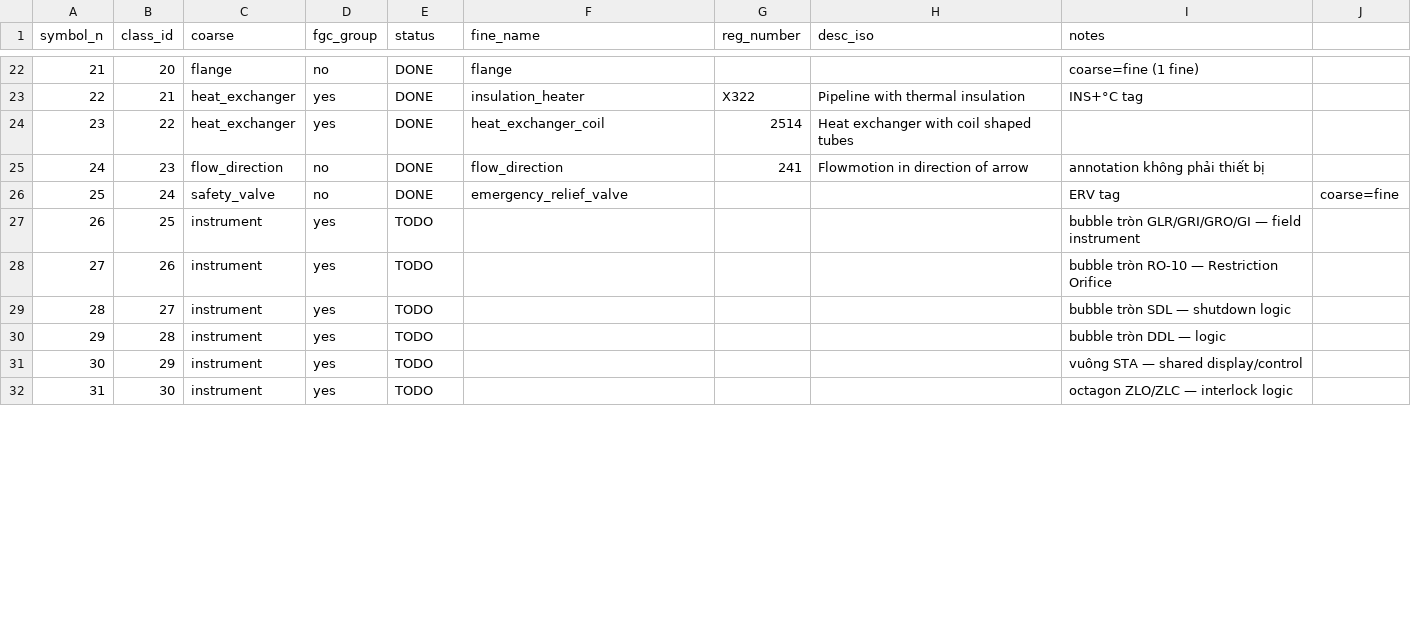
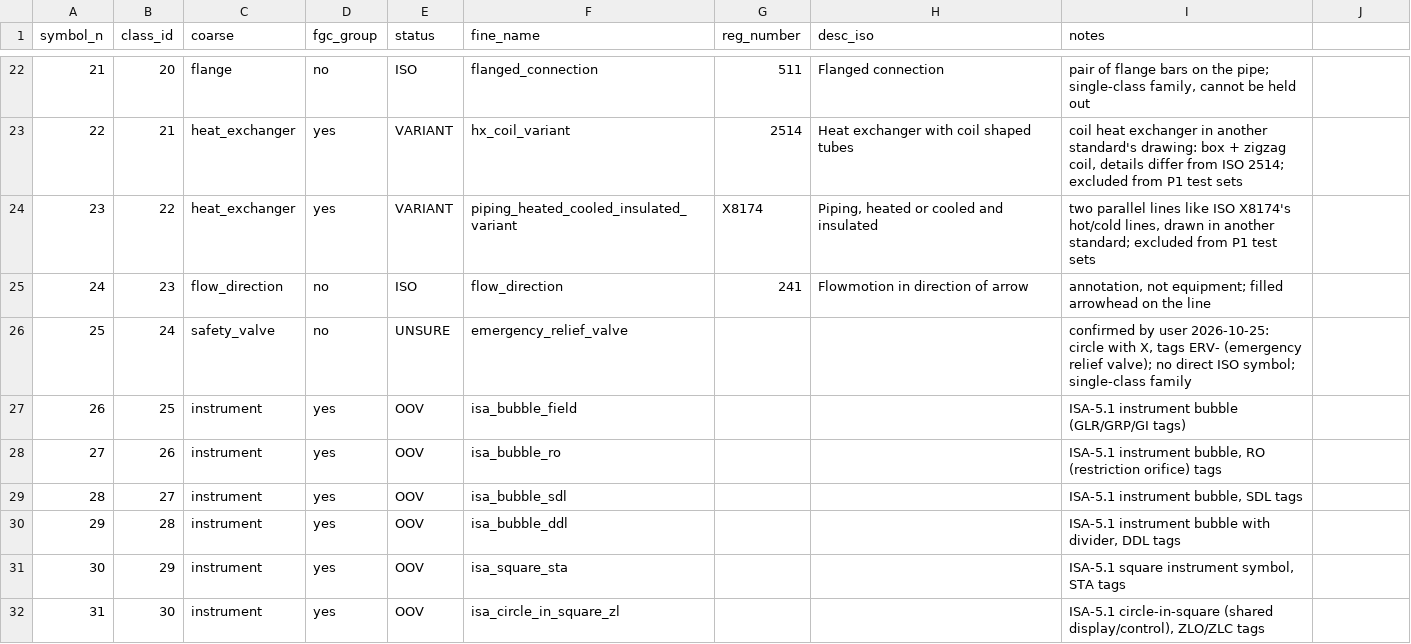
Before and after one commit to khoadev2512/P-ID-Recognition, a CSV file: docs/symbol_mapping/symbol_map.csv, drawn as a sheet; only a part is shown, gaps mark what is left out; the diff covers the shown part only.

```diff
--- a/docs/symbol_mapping/symbol_map.csv
+++ b/docs/symbol_mapping/symbol_map.csv
@@ -22,11 +22,11 @@ symbol_n,class_id,coarse,fgc_group,status,fine_name,reg_number,desc_iso,notes,
-21,20,flange,no,DONE,flange,,,coarse=fine (1 fine),
-22,21,heat_exchanger,yes,DONE,insulation_heater,X322,Pipeline with thermal insulation,INS+°C tag,
-23,22,heat_exchanger,yes,DONE,heat_exchanger_coil,2514,Heat exchanger with coil shaped tubes,,
-24,23,flow_direction,no,DONE,flow_direction,241,Flowmotion in direction of arrow,annotation không phải thiết bị,
-25,24,safety_valve,no,DONE,emergency_relief_valve,,,ERV tag, coarse=fine
-26,25,instrument,yes,TODO,,,,bubble tròn GLR/GRI/GRO/GI — field instrument,
-27,26,instrument,yes,TODO,,,,bubble tròn RO-10 — Restriction Orifice,
-28,27,instrument,yes,TODO,,,,bubble tròn SDL — shutdown logic,
-29,28,instrument,yes,TODO,,,,bubble tròn DDL — logic,
-30,29,instrument,yes,TODO,,,,vuông STA — shared display/control,
-31,30,instrument,yes,TODO,,,,octagon ZLO/ZLC — interlock logic,
+21,20,flange,no,ISO,flanged_connection,511,Flanged connection,"pair of flange bars on the pipe; single-class family, cannot be held out",
+22,21,heat_exchanger,yes,VARIANT,hx_coil_variant,2514,Heat exchanger with coil shaped tubes,"coil heat exchanger in another standard's drawing: box + zigzag coil, details differ from ISO 2514; excluded from P1 test sets",
+23,22,heat_exchanger,yes,VARIANT,piping_heated_cooled_insulated_variant,X8174,"Piping, heated or cooled and insulated","two parallel lines like ISO X8174's hot/cold lines, drawn in another standard; excluded from P1 test sets",
+24,23,flow_direction,no,ISO,flow_direction,241,Flowmotion in direction of arrow,"annotation, not equipment; filled arrowhead on the line",
+25,24,safety_valve,no,UNSURE,emergency_relief_valve,,,"confirmed by user 2026-10-25: circle with X, tags ERV- (emergency relief valve); no direct ISO symbol; single-class family",
+26,25,instrument,yes,OOV,isa_bubble_field,,,ISA-5.1 instrument bubble (GLR/GRP/GI tags),
+27,26,instrument,yes,OOV,isa_bubble_ro,,,"ISA-5.1 instrument bubble, RO (restriction orifice) tags",
+28,27,instrument,yes,OOV,isa_bubble_sdl,,,"ISA-5.1 instrument bubble, SDL tags",
+29,28,instrument,yes,OOV,isa_bubble_ddl,,,"ISA-5.1 instrument bubble with divider, DDL tags",
+30,29,instrument,yes,OOV,isa_square_sta,,,"ISA-5.1 square instrument symbol, STA tags",
+31,30,instrument,yes,OOV,isa_circle_in_square_zl,,,"ISA-5.1 circle-in-square (shared display/control), ZLO/ZLC tags",
```
Also changed, not shown: 73 edited cells elsewhere in this file, data/raw/iso_symbols/vocab.csv, data/raw/iso_symbols_clean/symbols.csv, 9 other files.
